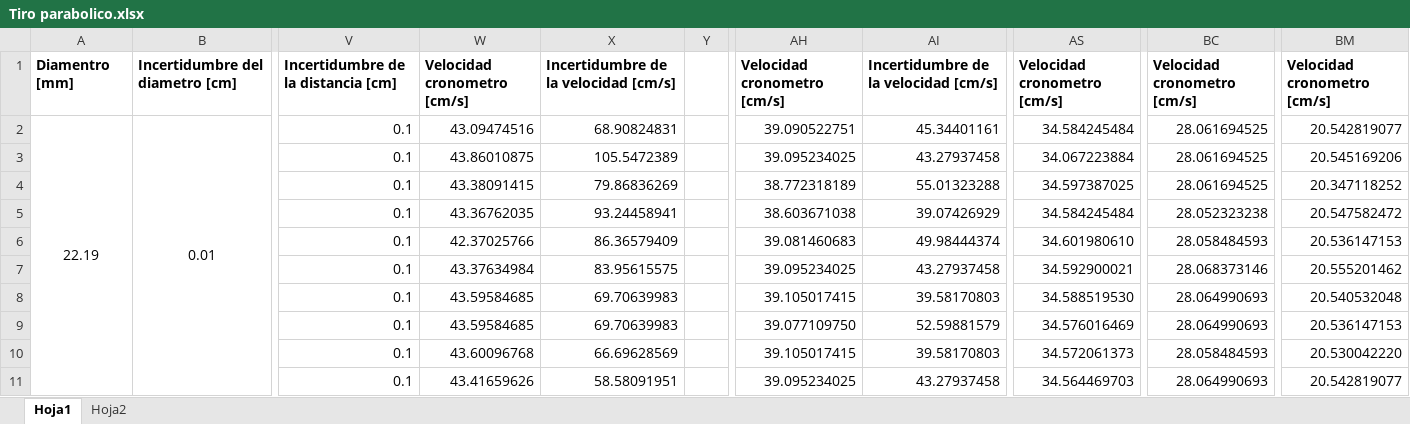
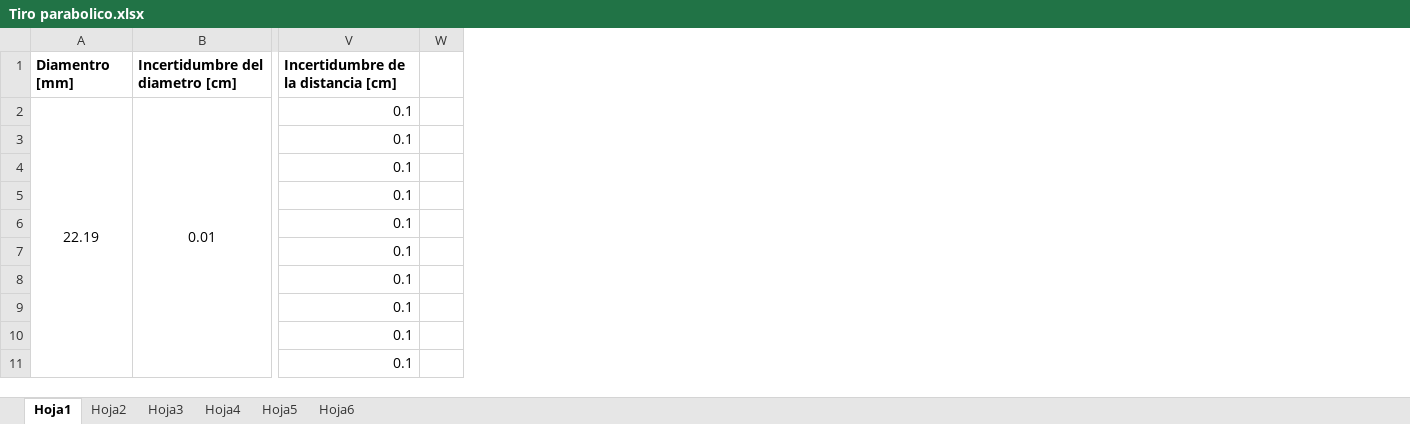
Before and after one commit to sperezp23/Laboratorios_experimental, an Excel workbook: Tiro parabolico.xlsx, sheet Hoja1, drawn as a sheet; only a part is shown, gaps mark what is left out; values as stored, in another font and other column widths than the file's, no borders; charts and pictures not drawn; the diff names each change by its address in the sheet, - before the commit and + after, or states it on an @@ line.

```diff
--- a/Tiro parabolico.xlsx (sheet Hoja1)
+++ b/Tiro parabolico.xlsx (sheet Hoja1)
+sheet tab: Hoja3
+sheet tab: Hoja4
+sheet tab: Hoja5
+sheet tab: Hoja6
-column W, rows 1-11: Velocidad cronometro [cm/s] | 43.09474516 | 43.86010875 | 43.38091415 | 43.36762035 | 42.37025766 | 43.37634984 | 43.59584685 | 43.59584685 | 43.60096768 | 43.41659626
-column X, rows 1-11: Incertidumbre de la velocidad [cm/s] | 68.90824831 | 105.5472389 | 79.86836269 | 93.24458941 | 86.36579409 | 83.95615575 | 69.70639983 | 69.70639983 | 66.69628569 | 58.58091951
-column AH, rows 1-11: Velocidad cronometro [cm/s] | 39.090522751 | 39.095234025 | 38.772318189 | 38.603671038 | 39.081460683 | 39.095234025 | 39.105017415 | 39.077109750 | 39.105017415 | 39.095234025
-column AI, rows 1-11: Incertidumbre de la velocidad [cm/s] | 45.34401161 | 43.27937458 | 55.01323288 | 39.07426929 | 49.98444374 | 43.27937458 | 39.58170803 | 52.59881579 | 39.58170803 | 43.27937458
-column AS, rows 1-11: Velocidad cronometro [cm/s] | 34.584245484 | 34.067223884 | 34.597387025 | 34.584245484 | 34.601980610 | 34.592900021 | 34.588519530 | 34.576016469 | 34.572061373 | 34.564469703
-column BC, rows 1-11: Velocidad cronometro [cm/s] | 28.061694525 | 28.061694525 | 28.061694525 | 28.052323238 | 28.058484593 | 28.068373146 | 28.064990693 | 28.064990693 | 28.058484593 | 28.064990693
-column BM, rows 1-11: Velocidad cronometro [cm/s] | 20.542819077 | 20.545169206 | 20.347118252 | 20.547582472 | 20.536147153 | 20.555201462 | 20.540532048 | 20.536147153 | 20.530042220 | 20.542819077
```
Also changed, not shown: sheet Hoja2, charts or pictures, 2 other files.
